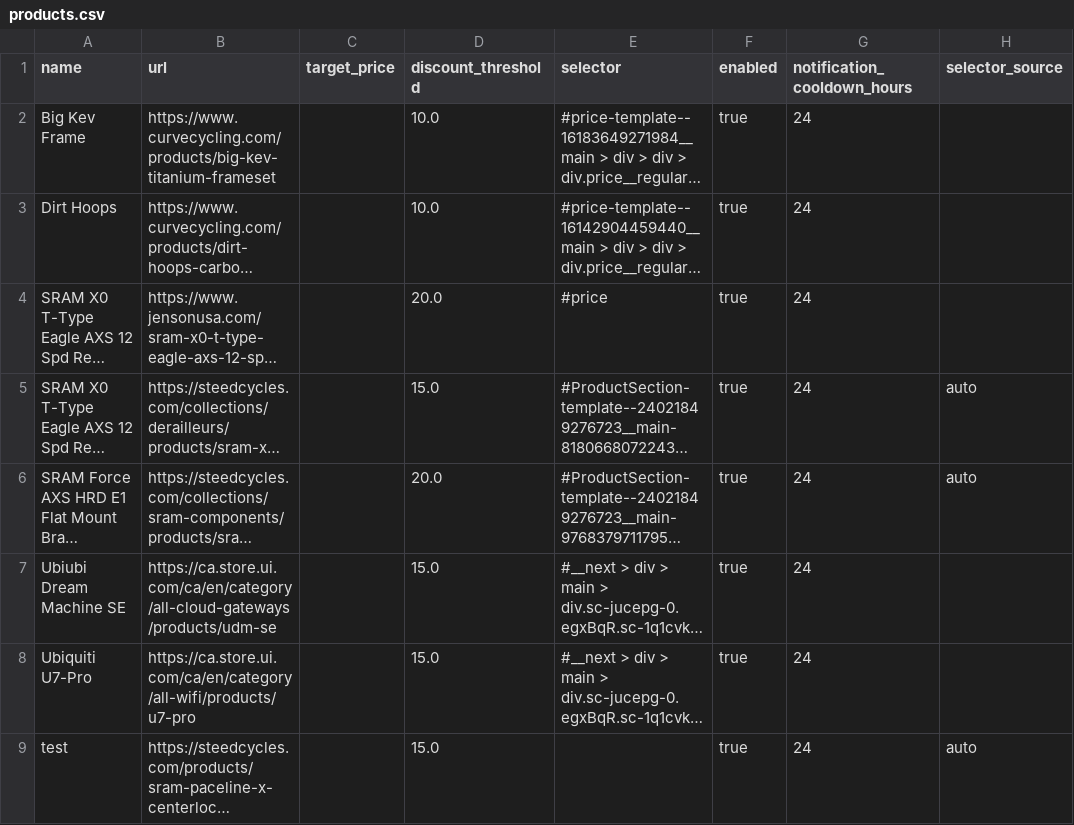
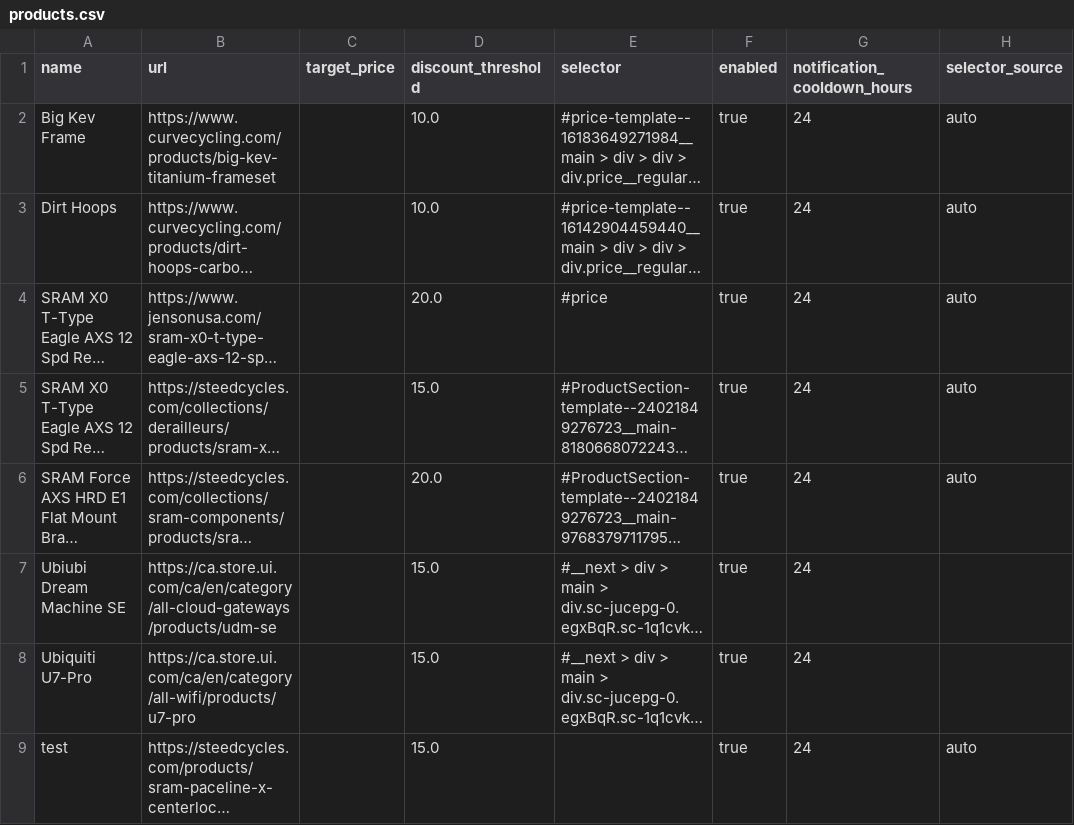
Before and after one commit to jayalcock/sale-monitor-next, a CSV file: data/products.csv, drawn as a sheet; long unchanged cells end in …; the diff names each change by its address in the sheet, - before the commit and + after, or states it on an @@ line.

Commit message:
Refactor price auto-detection logic to improve selector specificity and add validation for single price detection

```diff
--- a/data/products.csv
+++ b/data/products.csv
-H2:H4 (selector_source): (empty)
+H2:H4 (selector_source): auto
```
Also changed, not shown: 3 other files.
